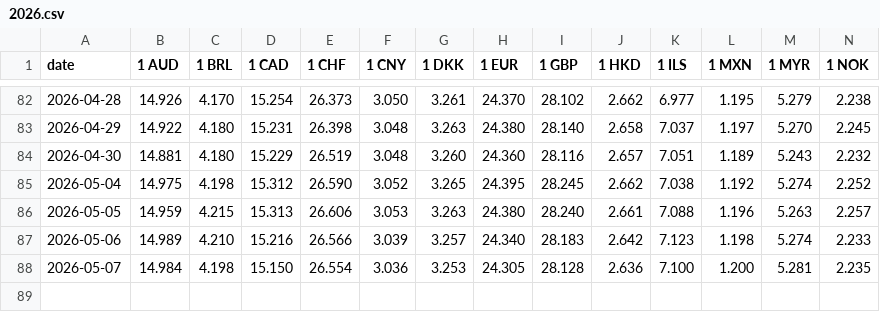
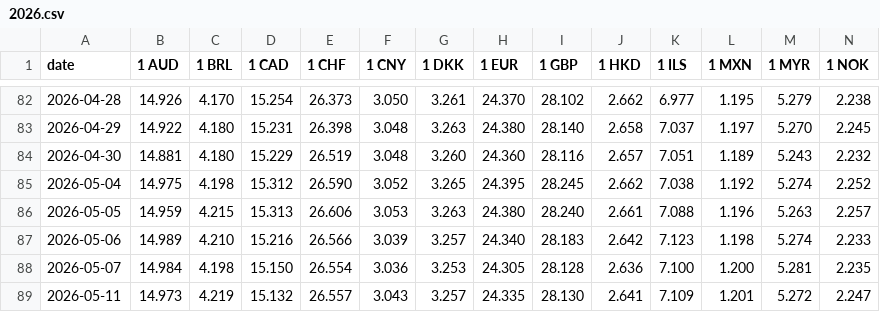
Before and after one commit to pvyleta/cz-electricity-spot-prices-history, a CSV file: data/cnb/2026.csv, drawn as a sheet; only a part is shown, gaps mark what is left out; rows hold the shown columns only; the diff names each change by its address in the sheet, - before the commit and + after, or states it on an @@ line.

```diff
--- a/data/cnb/2026.csv
+++ b/data/cnb/2026.csv
+row 89: 2026-05-11 | 14.973 | 4.219 | 15.132 | 26.557 | 3.043 | 3.257 | 24.335 | 28.130 | 2.641 | 7.109 | 1.201 | 5.272 | 2.247
```
Also changed, not shown: data/ote/15min/2026.csv, data/ote/1h/2026.csv.
